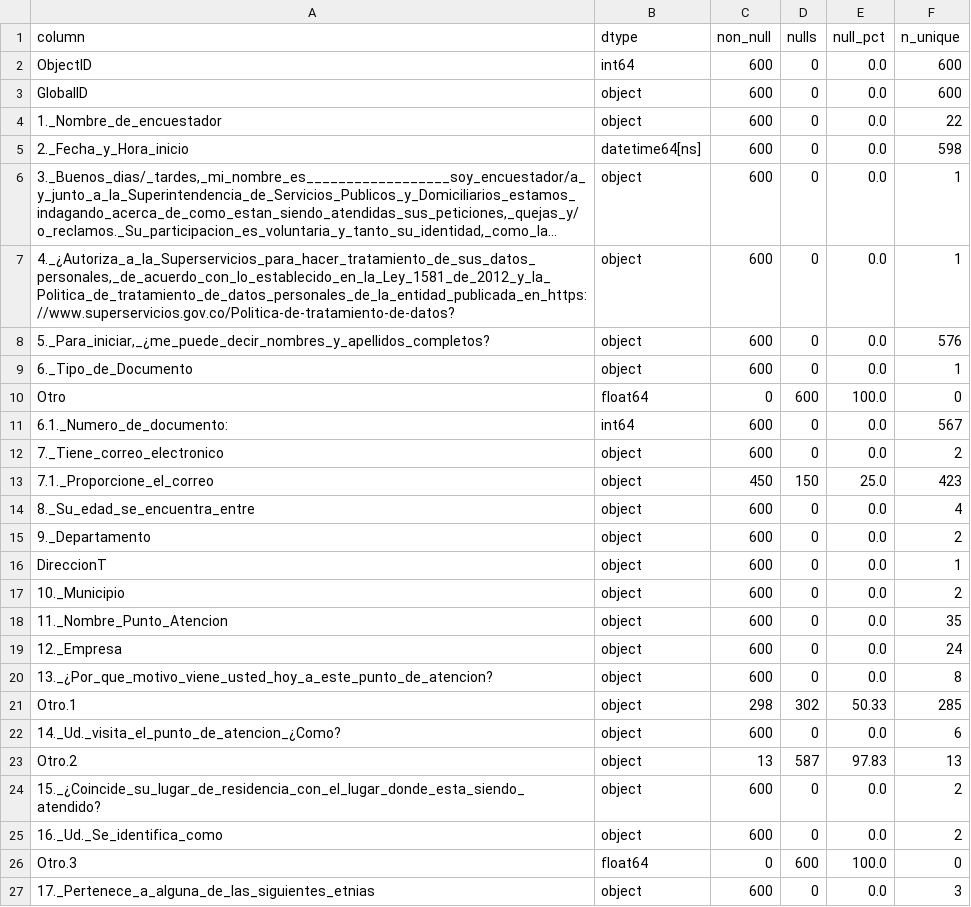
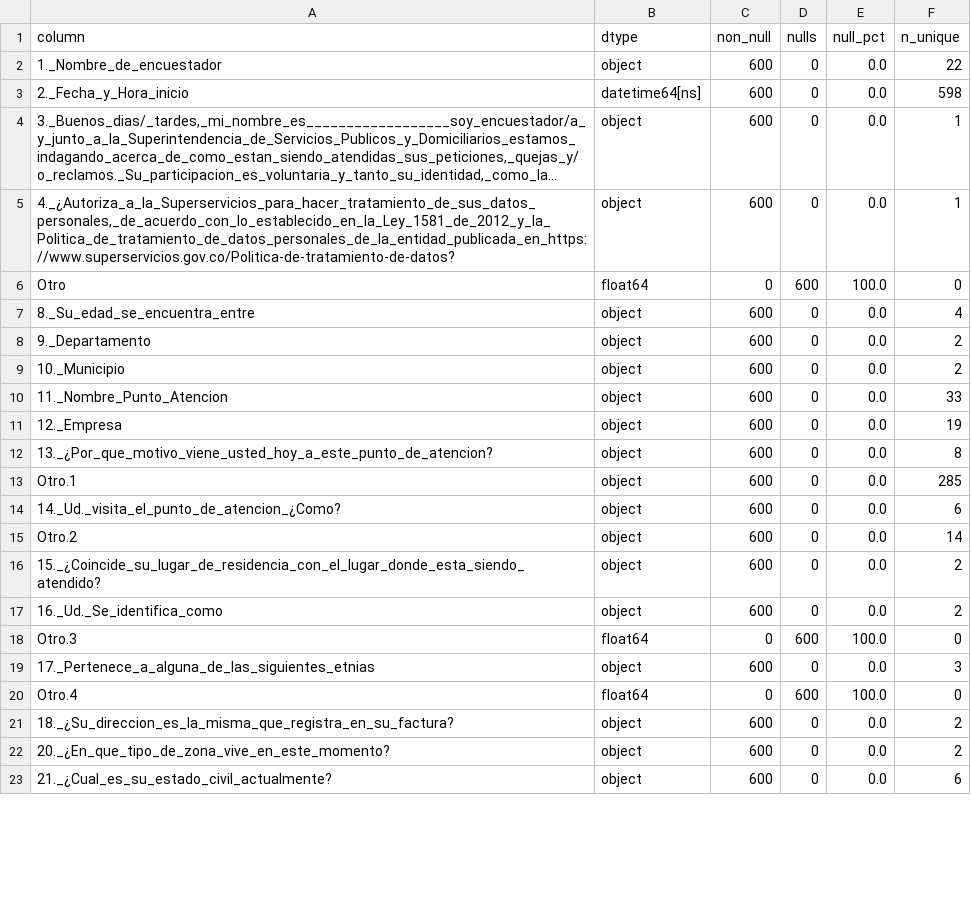
Before and after one commit to Linafierro1/SSPD, a CSV file: reports/data_dictionary.csv, drawn as a sheet; only a part is shown; the shorter side is filled out with more unchanged rows; long unchanged cells end in …; the diff covers the shown part only.

```diff
--- a/reports/data_dictionary.csv
+++ b/reports/data_dictionary.csv
@@ -1,4 +1,2 @@
 column,dtype,non_null,nulls,null_pct,n_unique
-ObjectID,int64,600,0,0.0,600
-GlobalID,object,600,0,0.0,600
 1._Nombre_de_encuestador,object,600,0,0.0,22
@@ -7,18 +5,12 @@ GlobalID,object,600,0,0.0,600
 "4._¿Autoriza_a_la_Superservicios_para_hacer_tratamiento_de_sus_datos_personales,_de_acuerdo_con_lo_establecido_en_la_Ley_1581_de_2012_y_la_Politica_de_tratamiento_de_datos_personales_de_la_entidad_publicada_en_https://www.superservicios.gov.co/Politica-de-tratamiento-de-datos?",object,600,0,0.0,1
-"5._Para_iniciar,_¿me_puede_decir_nombres_y_apellidos_completos?",object,600,0,0.0,576
-6._Tipo_de_Documento,object,600,0,0.0,1
 Otro,float64,0,600,100.0,0
-6.1._Numero_de_documento:,int64,600,0,0.0,567
-7._Tiene_correo_electronico,object,600,0,0.0,2
-7.1._Proporcione_el_correo,object,450,150,25.0,423
 8._Su_edad_se_encuentra_entre,object,600,0,0.0,4
 9._Departamento,object,600,0,0.0,2
-DireccionT,object,600,0,0.0,1
 10._Municipio,object,600,0,0.0,2
-11._Nombre_Punto_Atencion,object,600,0,0.0,35
-12._Empresa,object,600,0,0.0,24
+11._Nombre_Punto_Atencion,object,600,0,0.0,33
+12._Empresa,object,600,0,0.0,19
 13._¿Por_que_motivo_viene_usted_hoy_a_este_punto_de_atencion?,object,600,0,0.0,8
-Otro.1,object,298,302,50.33,285
+Otro.1,object,600,0,0.0,285
 14._Ud._visita_el_punto_de_atencion_¿Como?,object,600,0,0.0,6
-Otro.2,object,13,587,97.83,13
+Otro.2,object,600,0,0.0,14
 15._¿Coincide_su_lugar_de_residencia_con_el_lugar_donde_esta_siendo_atendido?,object,600,0,0.0,2
```
Also changed, not shown: 6 removed rows and 74 edited cells elsewhere in this file, reports/numeric_summary.csv, 1 other file.
